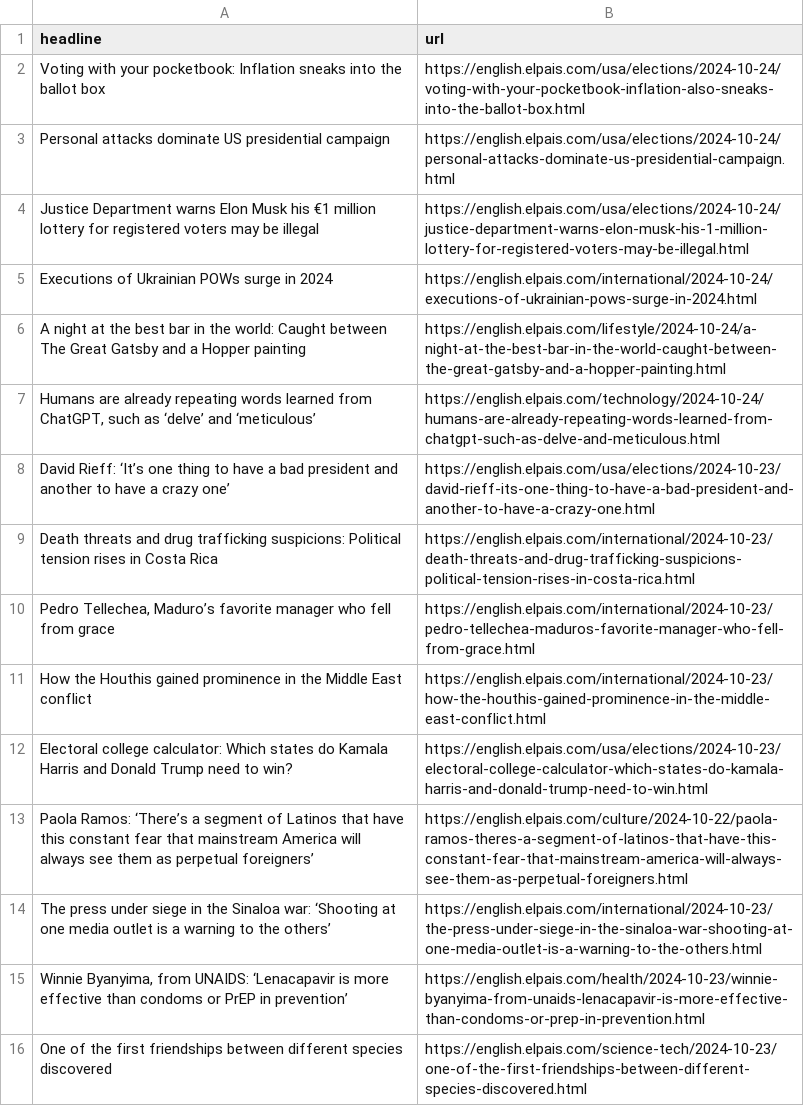
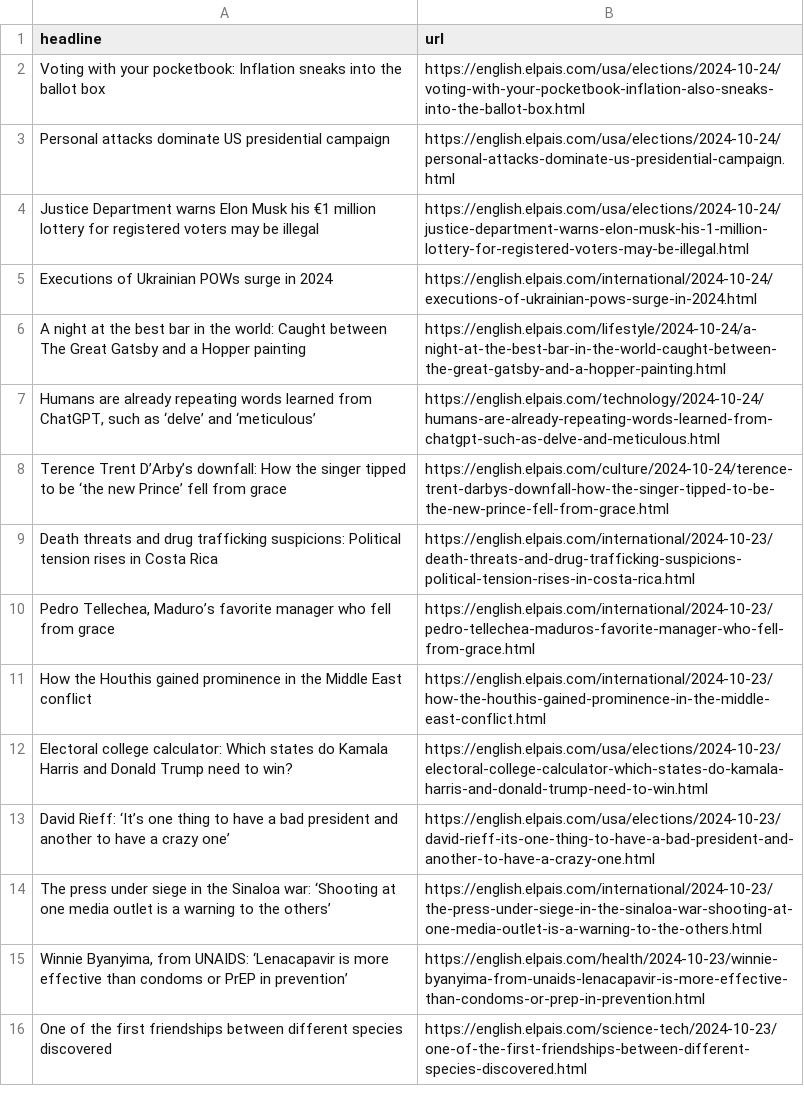
Before and after one commit to patvoe/lede-2024-auto-scraper, a CSV file: headlines.csv, drawn as a sheet; only a part is shown.

```diff
--- a/headlines.csv
+++ b/headlines.csv
@@ -7,3 +7,3 @@ A night at the best bar in the world: Caught between The Great Gatsby and a Hopp
 "Humans are already repeating words learned from ChatGPT, such as ‘delve’ and ‘meticulous’",https://english.elpais.com/technology/2024-10-24/humans-are-already-repeating-words-learned-from-chatgpt-such-as-delve-and-meticulous.html
-David Rieff: ‘It’s one thing to have a bad president and another to have a crazy one’,https://english.elpais.com/usa/elections/2024-10-23/david-rieff-its-one-thing-to-have-a-bad-president-and-another-to-have-a-crazy-one.html
+Terence Trent D’Arby’s downfall: How the singer tipped to be ‘the new Prince’ fell from grace,https://english.elpais.com/culture/2024-10-24/terence-trent-darbys-downfall-how-the-singer-tipped-to-be-the-new-prince-fell-from-grace.html
 Death threats and drug trafficking suspicions: Political tension rises in Costa Rica,https://english.elpais.com/international/2024-10-23/death-threats-and-drug-trafficking-suspicions-political-tension-rises-in-costa-rica.html
@@ -12,3 +12,3 @@ How the Houthis gained prominence in the Middle East conflict,https://english.el
 Electoral college calculator: Which states do Kamala Harris and Donald Trump need to win?,https://english.elpais.com/usa/elections/2024-10-23/electoral-college-calculator-which-states-do-kamala-harris-and-donald-trump-need-to-win.html
-Paola Ramos: ‘There’s a segment of Latinos that have this constant fear that mainstream America will always see them as perpetual foreigners’,https://english.elpais.com/culture/2024-10-22/paola-ramos-theres-a-segment-of-latinos-that-have-this-constant-fear-that-mainstream-america-will-always-see-them-as-perpetual-foreigners.html
+David Rieff: ‘It’s one thing to have a bad president and another to have a crazy one’,https://english.elpais.com/usa/elections/2024-10-23/david-rieff-its-one-thing-to-have-a-bad-president-and-another-to-have-a-crazy-one.html
 The press under siege in the Sinaloa war: ‘Shooting at one media outlet is a warning to the others’,https://english.elpais.com/international/2024-10-23/the-press-under-siege-in-the-sinaloa-war-shooting-at-one-media-outlet-is-a-warning-to-the-others.html
```
